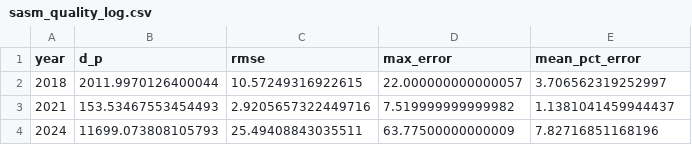
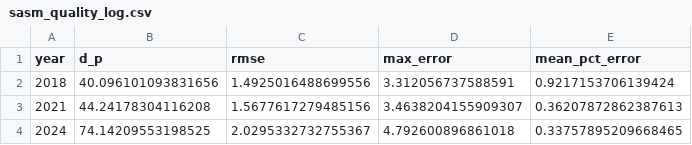
Before and after one commit to AnyaH0831/Homeless_Data_Augmentation, a CSV file: Ottawa_PIT/sasm_quality_log.csv, drawn as a sheet.

```diff
--- a/Ottawa_PIT/sasm_quality_log.csv
+++ b/Ottawa_PIT/sasm_quality_log.csv
@@ -1,4 +1,4 @@
 year,d_p,rmse,max_error,mean_pct_error
-2018,2011.9970126400044,10.57249316922615,22.000000000000057,3.706562319252997
-2021,153.53467553454493,2.9205657322449716,7.519999999999982,1.1381041459944437
-2024,11699.073808105793,25.49408843035511,63.77500000000009,7.82716851168196
+2018,40.096101093831656,1.4925016488699556,3.312056737588591,0.9217153706139424
+2021,44.24178304116208,1.5677617279485156,3.4638204155909307,0.36207872862387613
+2024,74.14209553198525,2.0295332732755367,4.792600896861018,0.33757895209668465
```
Also changed, not shown: Ottawa_PIT/synthetic_data/sasm_synthetic_individuals.csv, Toronto_SNA/sasm_quality_log.csv, 6 other files.
